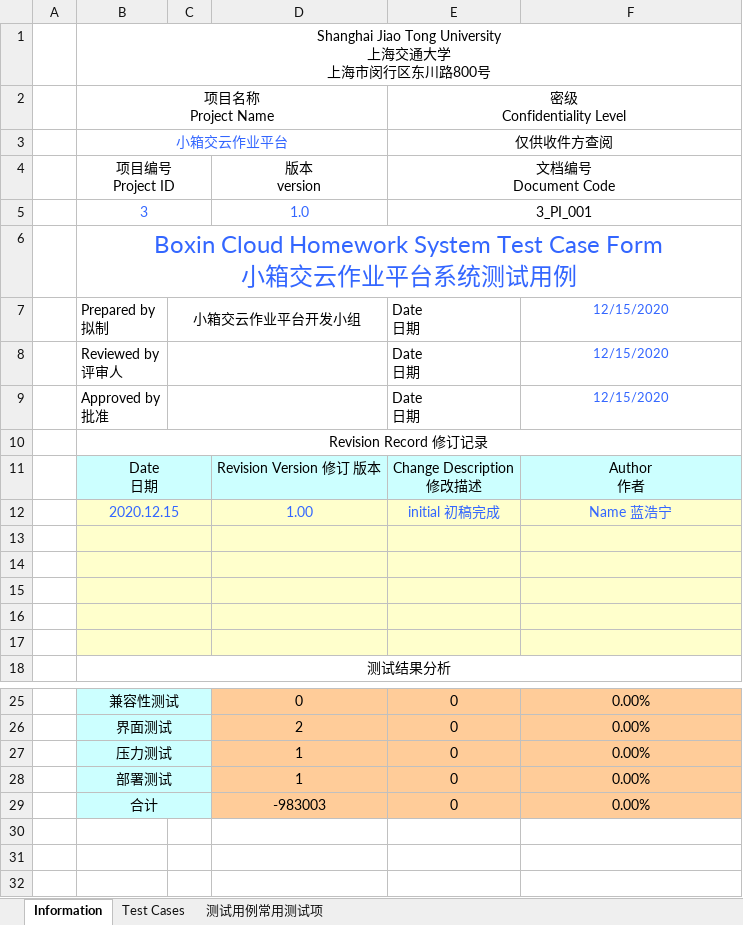
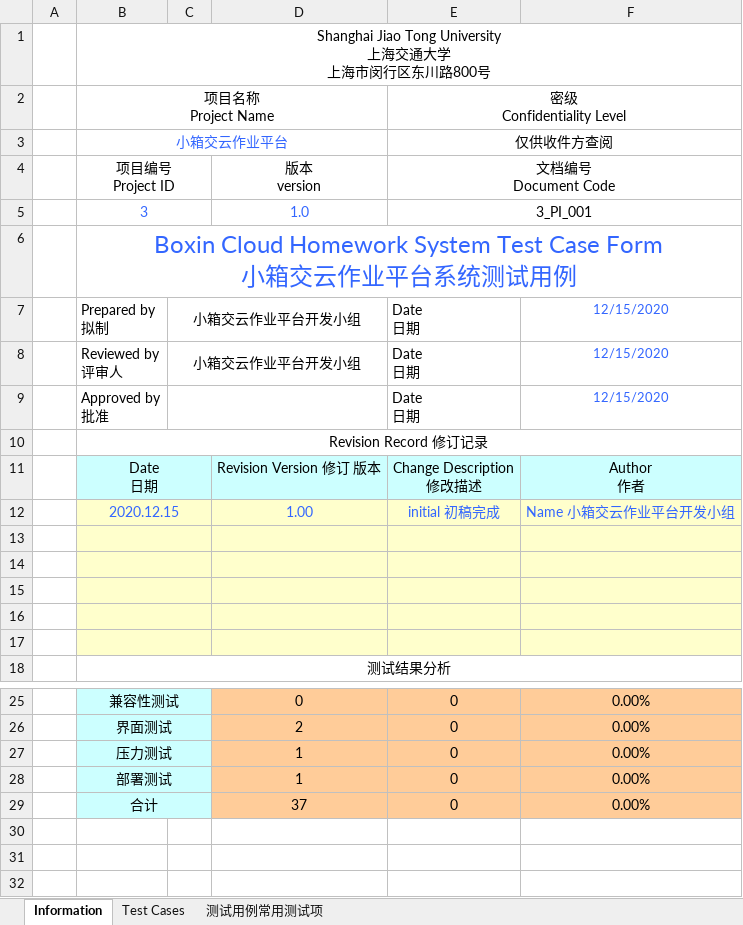
Before and after one commit to SJTU2020AutumnProj/document, an Excel workbook: Forth iteration/系统测试用例.xlsx, sheet Information, drawn as a sheet; only a part is shown, gaps mark what is left out; values as stored, in another font and other column widths than the file's, no borders; charts and pictures not drawn; the diff names each change by its address in the sheet, - before the commit and + after, or states it on an @@ line.

Commit message:
fix bug

```diff
--- a/Forth iteration/系统测试用例.xlsx (sheet Information)
+++ b/Forth iteration/系统测试用例.xlsx (sheet Information)
-C8: (empty)
+C8: 小箱交云作业平台开发小组
-F12: Name 蓝浩宁
+F12: Name 小箱交云作业平台开发小组
-D29 (版本 version): -983003
+D29 (版本 version): 37
```
